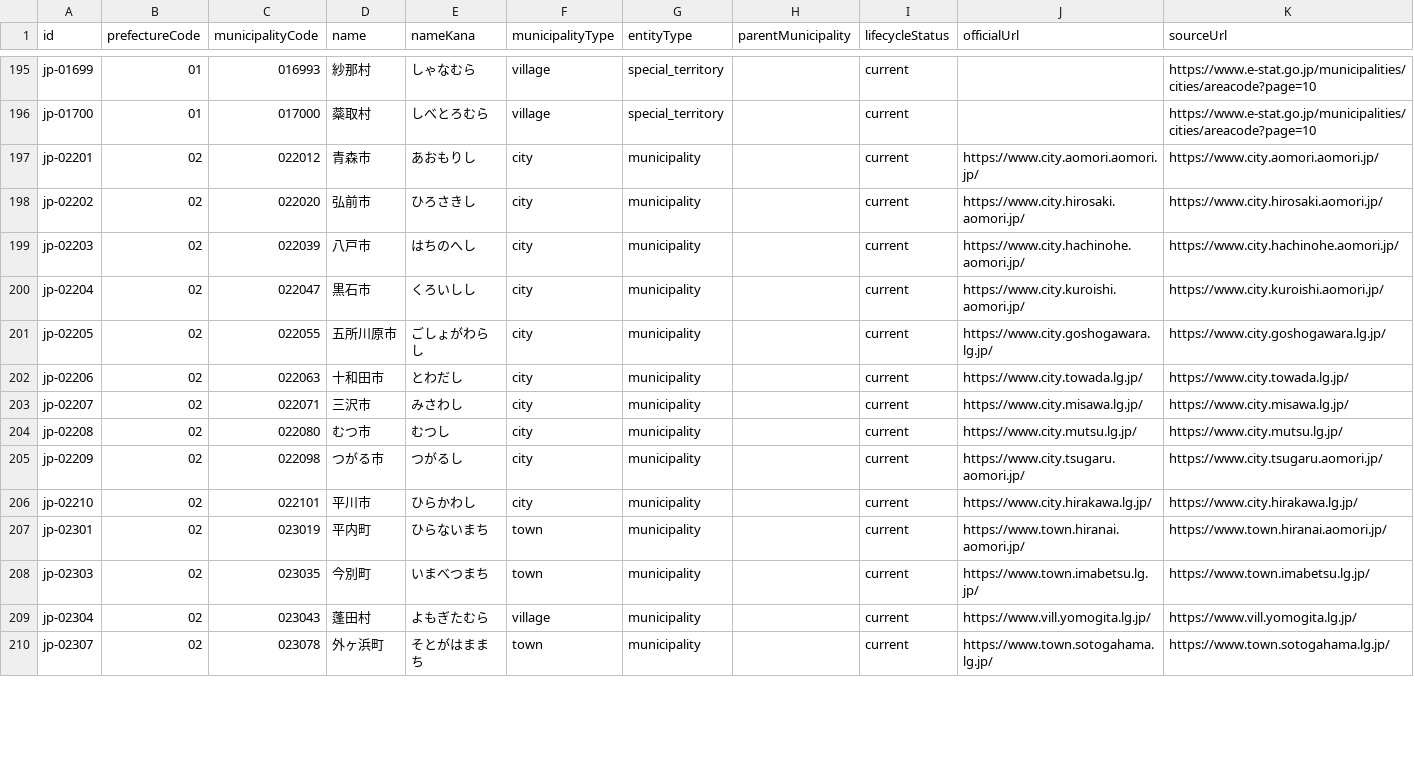
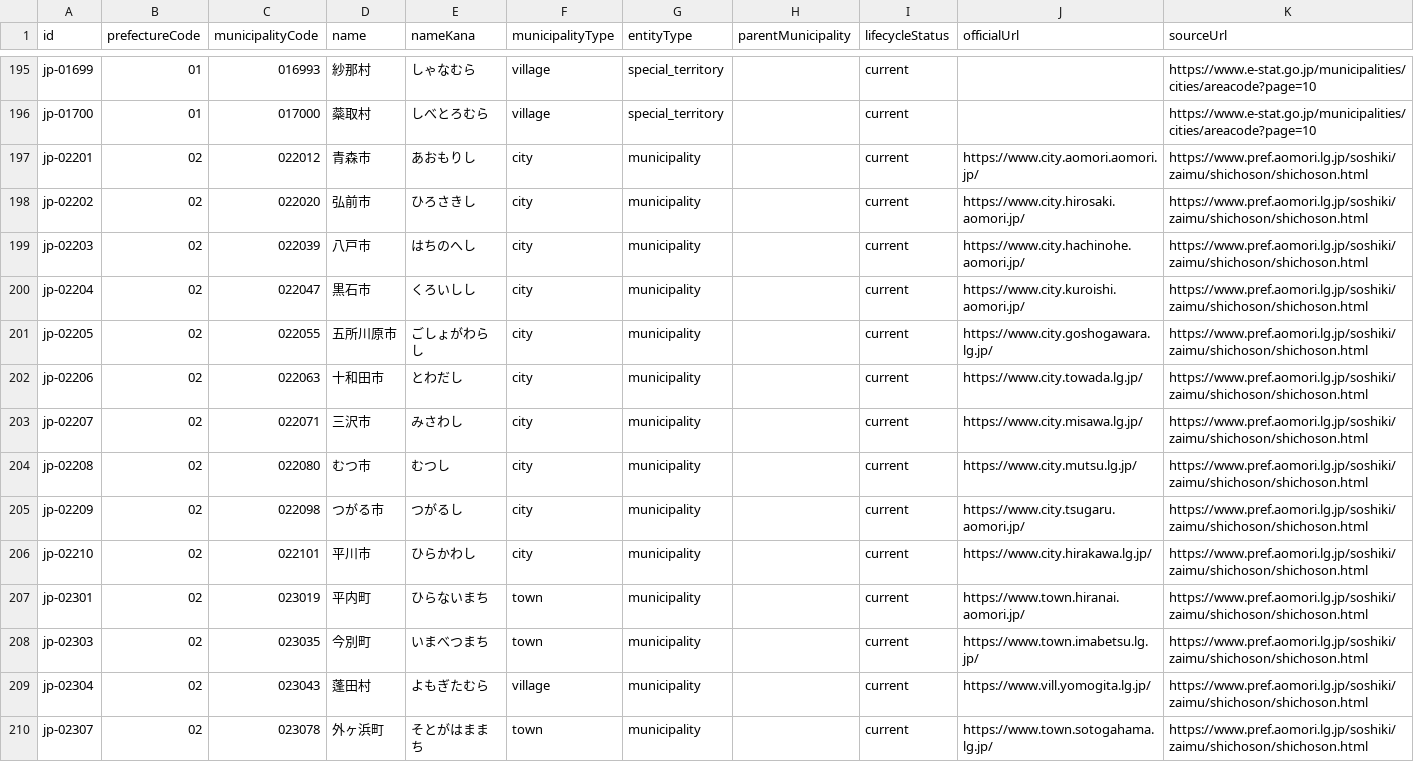
Before and after one commit to Yut8853/fukushi-portal, a CSV file: data/nationwide-municipalities.csv, drawn as a sheet; only a part is shown, gaps mark what is left out; the diff covers the shown part only.

```diff
--- a/data/nationwide-municipalities.csv
+++ b/data/nationwide-municipalities.csv
@@ -196,15 +196,15 @@ jp-01699,01,016993,紗那村,しゃなむら,village,special_territory,,current,
 jp-01700,01,017000,蘂取村,しべとろむら,village,special_territory,,current,,https://www.e-stat.go.jp/municipalities/cities/areacode?page=10
-jp-02201,02,022012,青森市,あおもりし,city,municipality,,current,https://www.city.aomori.aomori.jp/,https://www.city.aomori.aomori.jp/
-jp-02202,02,022020,弘前市,ひろさきし,city,municipality,,current,https://www.city.hirosaki.aomori.jp/,https://www.city.hirosaki.aomori.jp/
-jp-02203,02,022039,八戸市,はちのへし,city,municipality,,current,https://www.city.hachinohe.aomori.jp/,https://www.city.hachinohe.aomori.jp/
-jp-02204,02,022047,黒石市,くろいしし,city,municipality,,current,https://www.city.kuroishi.aomori.jp/,https://www.city.kuroishi.aomori.jp/
-jp-02205,02,022055,五所川原市,ごしょがわらし,city,municipality,,current,https://www.city.goshogawara.lg.jp/,https://www.city.goshogawara.lg.jp/
-jp-02206,02,022063,十和田市,とわだし,city,municipality,,current,https://www.city.towada.lg.jp/,https://www.city.towada.lg.jp/
-jp-02207,02,022071,三沢市,みさわし,city,municipality,,current,https://www.city.misawa.lg.jp/,https://www.city.misawa.lg.jp/
-jp-02208,02,022080,むつ市,むつし,city,municipality,,current,https://www.city.mutsu.lg.jp/,https://www.city.mutsu.lg.jp/
-jp-02209,02,022098,つがる市,つがるし,city,municipality,,current,https://www.city.tsugaru.aomori.jp/,https://www.city.tsugaru.aomori.jp/
-jp-02210,02,022101,平川市,ひらかわし,city,municipality,,current,https://www.city.hirakawa.lg.jp/,https://www.city.hirakawa.lg.jp/
-jp-02301,02,023019,平内町,ひらないまち,town,municipality,,current,https://www.town.hiranai.aomori.jp/,https://www.town.hiranai.aomori.jp/
-jp-02303,02,023035,今別町,いまべつまち,town,municipality,,current,https://www.town.imabetsu.lg.jp/,https://www.town.imabetsu.lg.jp/
-jp-02304,02,023043,蓬田村,よもぎたむら,village,municipality,,current,https://www.vill.yomogita.lg.jp/,https://www.vill.yomogita.lg.jp/
-jp-02307,02,023078,外ヶ浜町,そとがはままち,town,municipality,,current,https://www.town.sotogahama.lg.jp/,https://www.town.sotogahama.lg.jp/
+jp-02201,02,022012,青森市,あおもりし,city,municipality,,current,https://www.city.aomori.aomori.jp/,https://www.pref.aomori.lg.jp/soshiki/zaimu/shichoson/shichoson.html
+jp-02202,02,022020,弘前市,ひろさきし,city,municipality,,current,https://www.city.hirosaki.aomori.jp/,https://www.pref.aomori.lg.jp/soshiki/zaimu/shichoson/shichoson.html
+jp-02203,02,022039,八戸市,はちのへし,city,municipality,,current,https://www.city.hachinohe.aomori.jp/,https://www.pref.aomori.lg.jp/soshiki/zaimu/shichoson/shichoson.html
+jp-02204,02,022047,黒石市,くろいしし,city,municipality,,current,https://www.city.kuroishi.aomori.jp/,https://www.pref.aomori.lg.jp/soshiki/zaimu/shichoson/shichoson.html
+jp-02205,02,022055,五所川原市,ごしょがわらし,city,municipality,,current,https://www.city.goshogawara.lg.jp/,https://www.pref.aomori.lg.jp/soshiki/zaimu/shichoson/shichoson.html
+jp-02206,02,022063,十和田市,とわだし,city,municipality,,current,https://www.city.towada.lg.jp/,https://www.pref.aomori.lg.jp/soshiki/zaimu/shichoson/shichoson.html
+jp-02207,02,022071,三沢市,みさわし,city,municipality,,current,https://www.city.misawa.lg.jp/,https://www.pref.aomori.lg.jp/soshiki/zaimu/shichoson/shichoson.html
+jp-02208,02,022080,むつ市,むつし,city,municipality,,current,https://www.city.mutsu.lg.jp/,https://www.pref.aomori.lg.jp/soshiki/zaimu/shichoson/shichoson.html
+jp-02209,02,022098,つがる市,つがるし,city,municipality,,current,https://www.city.tsugaru.aomori.jp/,https://www.pref.aomori.lg.jp/soshiki/zaimu/shichoson/shichoson.html
+jp-02210,02,022101,平川市,ひらかわし,city,municipality,,current,https://www.city.hirakawa.lg.jp/,https://www.pref.aomori.lg.jp/soshiki/zaimu/shichoson/shichoson.html
+jp-02301,02,023019,平内町,ひらないまち,town,municipality,,current,https://www.town.hiranai.aomori.jp/,https://www.pref.aomori.lg.jp/soshiki/zaimu/shichoson/shichoson.html
+jp-02303,02,023035,今別町,いまべつまち,town,municipality,,current,https://www.town.imabetsu.lg.jp/,https://www.pref.aomori.lg.jp/soshiki/zaimu/shichoson/shichoson.html
+jp-02304,02,023043,蓬田村,よもぎたむら,village,municipality,,current,https://www.vill.yomogita.lg.jp/,https://www.pref.aomori.lg.jp/soshiki/zaimu/shichoson/shichoson.html
+jp-02307,02,023078,外ヶ浜町,そとがはままち,town,municipality,,current,https://www.town.sotogahama.lg.jp/,https://www.pref.aomori.lg.jp/soshiki/zaimu/shichoson/shichoson.html
```
Also changed, not shown: 35 edited cells elsewhere in this file, data/municipalities.csv, data/sources.csv, 3 other files.
